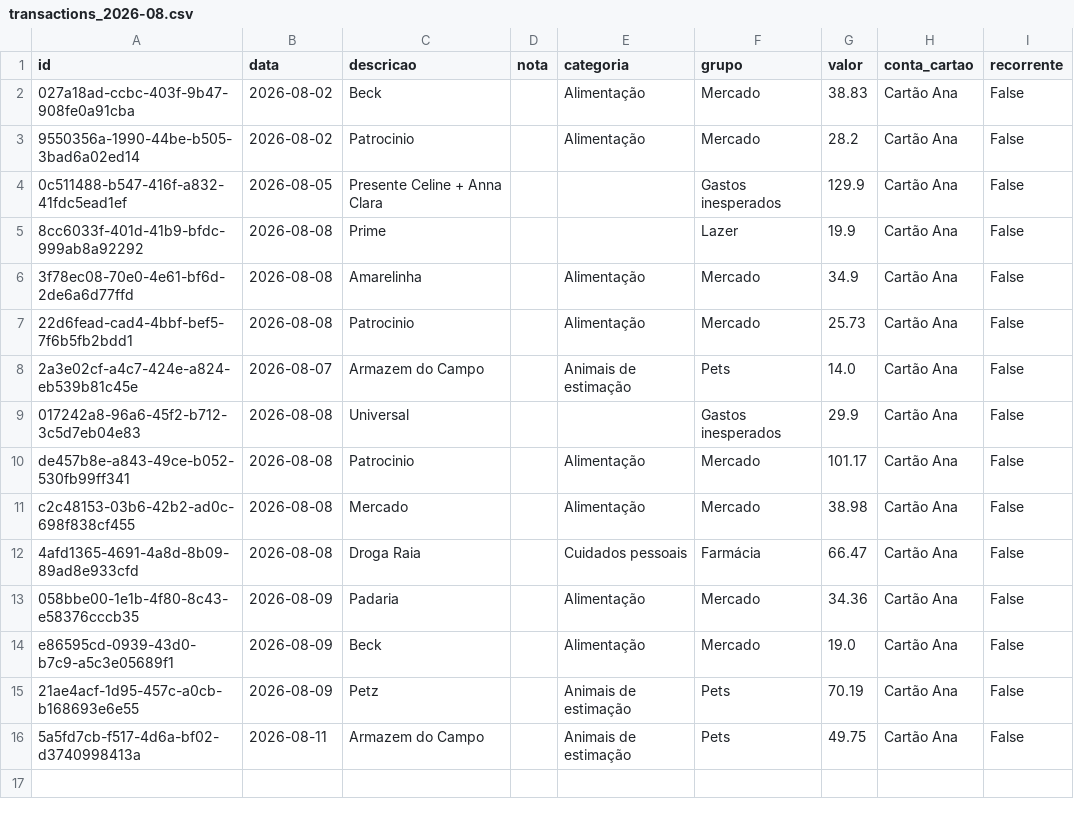
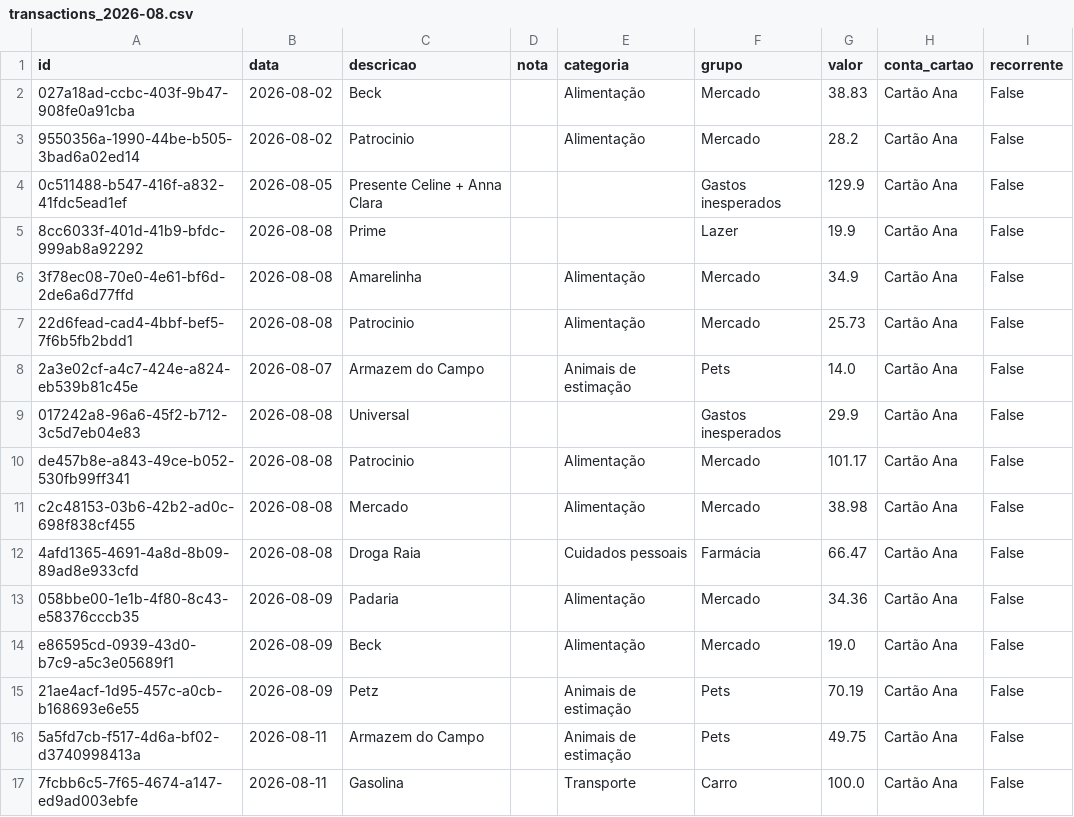
Before and after one commit to czrstar/finance-dashboard-zappro, a CSV file: data/monthly/transactions_2026-08.csv, drawn as a sheet.

Commit message:
auto: update data/monthly/transactions_2026-08.csv

```diff
--- a/data/monthly/transactions_2026-08.csv
+++ b/data/monthly/transactions_2026-08.csv
@@ -16 +16,2 @@ e86595cd-0939-43d0-b7c9-a5c3e05689f1,2026-08-09,Beck,,Alimentação,Mercado,19.0
 5a5fd7cb-f517-4d6a-bf02-d3740998413a,2026-08-11,Armazem do Campo,,Animais de estimação,Pets,49.75,Cartão Ana,False
+7fcbb6c5-7f65-4674-a147-ed9ad003ebfe,2026-08-11,Gasolina,,Transporte,Carro,100.0,Cartão Ana,False
```
